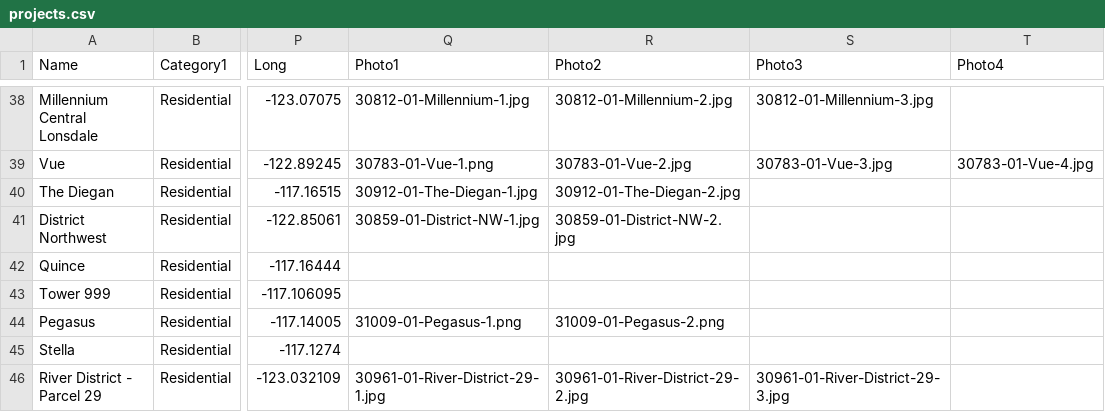
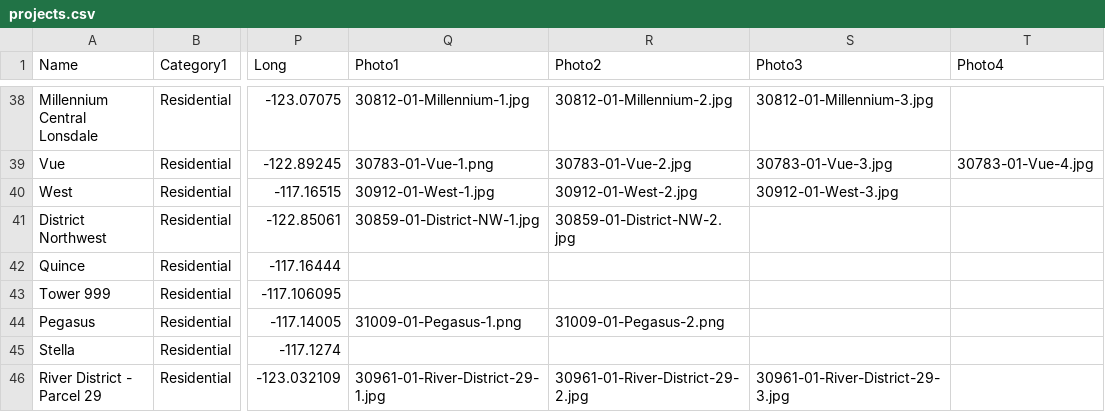
Before and after one commit to AdrianCrowder/AdrianCrowder.GitHub.io, a CSV file: uploads/projects/projects.csv, drawn as a sheet; only a part is shown, gaps mark what is left out; the diff names each change by its address in the sheet, - before the commit and + after, or states it on an @@ line.

Commit message:
Updated the diegan to west

```diff
--- a/uploads/projects/projects.csv
+++ b/uploads/projects/projects.csv
-A40 (Name): The Diegan
+A40 (Name): West
-Q40 (Photo1): 30912-01-The-Diegan-1.jpg
+Q40 (Photo1): 30912-01-West-1.jpg
-R40 (Photo2): 30912-01-The-Diegan-2.jpg
+R40 (Photo2): 30912-01-West-2.jpg
-S40 (Photo3): (empty)
+S40 (Photo3): 30912-01-West-3.jpg
```
Also changed, not shown: 3 other files.
